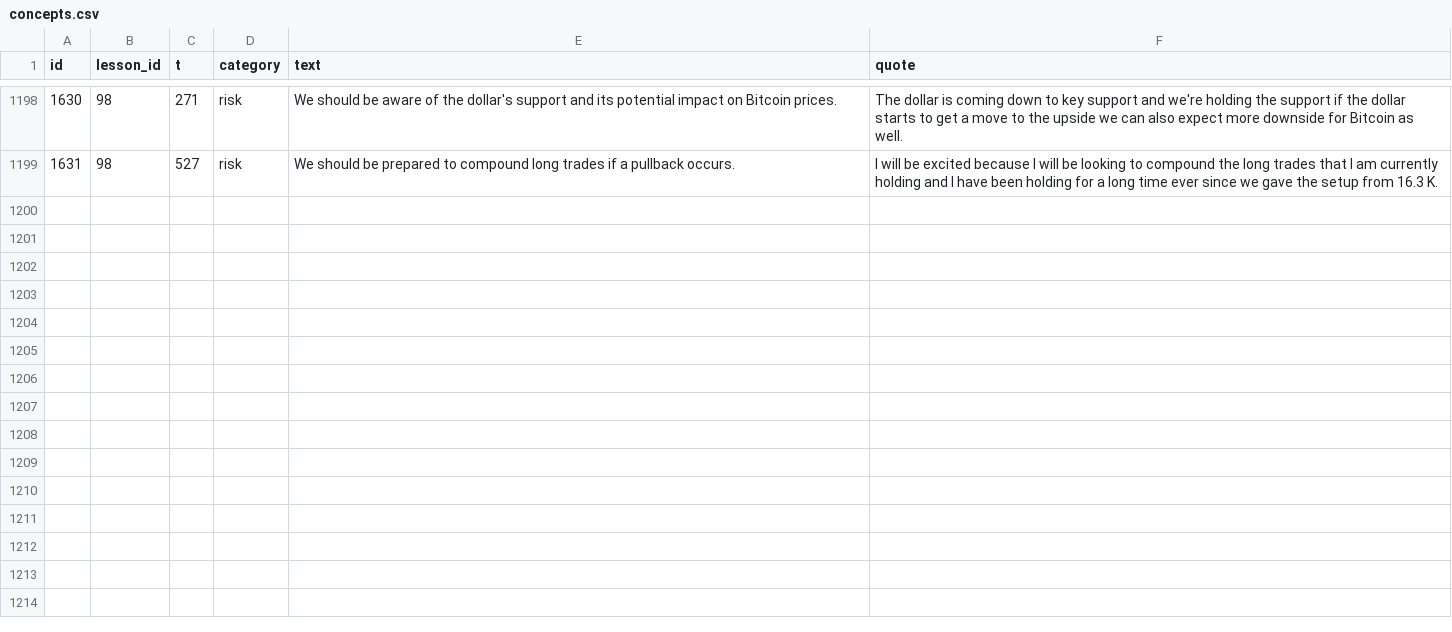
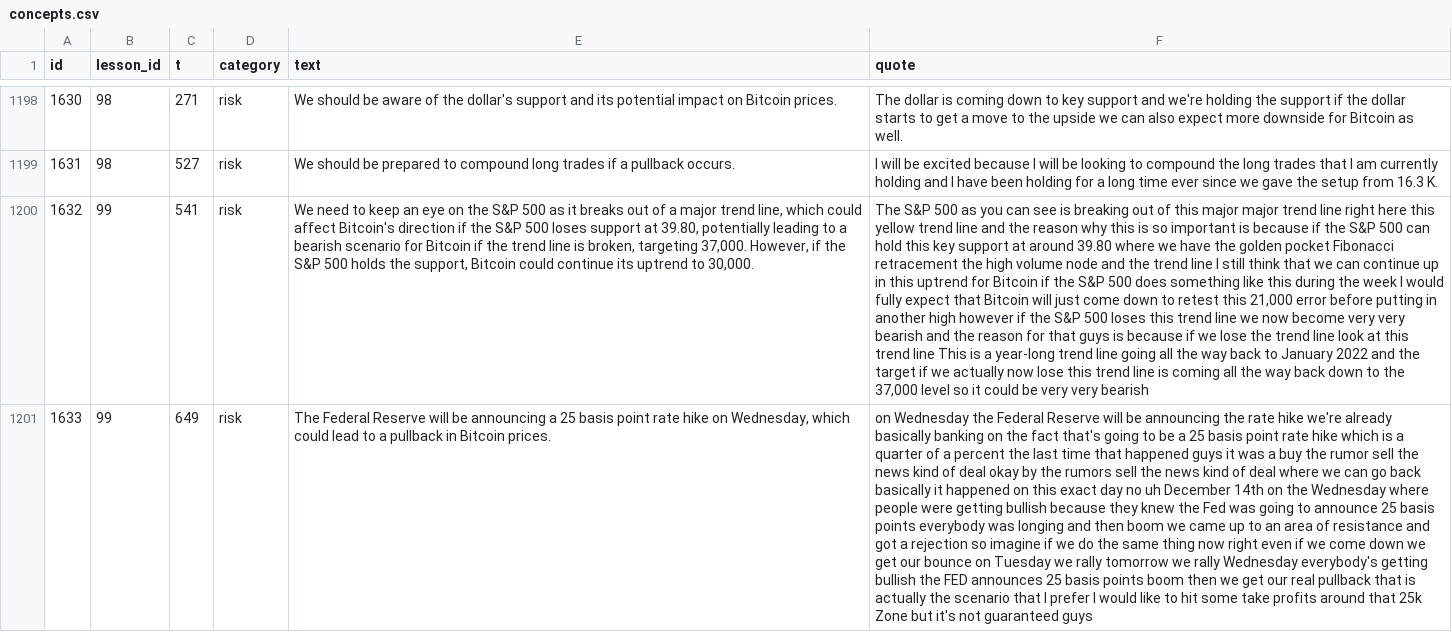
Before and after one commit to ethangoebel1499-jpg/Claude, a CSV file: apprentice/concepts.csv, drawn as a sheet; only a part is shown, gaps mark what is left out; the diff names each change by its address in the sheet, - before the commit and + after, or states it on an @@ line.

```diff
--- a/apprentice/concepts.csv
+++ b/apprentice/concepts.csv
+row 1200: 1632 | 99 | 541 | risk | We need to keep an eye on the S&P 500 as it breaks out of a major trend line, which could affect Bitcoin's direction if the S&P 500 loses support at 39.80, potentially leading to a bearish scenario for Bitcoin if the trend line is broken, targeting 37,000. However, if the S&P 500 holds the support, Bitcoin could continue its uptrend to 30,000. | The S&P 500 as you can see is breaking out of this major major trend line right here this yellow trend line and the reason why this is so important is because if the S&P 500 can hold this key support at around 39.80 where we have the golden pocket Fibonacci retracement the high volume node and the trend line I still think that we can continue up in this uptrend for Bitcoin if the S&P 500 does something like this during the week I would fully expect that Bitcoin will just come down to retest this 21,000 error before putting in another high however if the S&P 500 loses this trend line we now become very very bearish and the reason for that guys is because if we lose the trend line look at this trend line This is a year-long trend line going all the way back to January 2022 and the target if we actually now lose this trend line is coming all the way back down to the 37,000 level so it could be very very bearish
+row 1201: 1633 | 99 | 649 | risk | The Federal Reserve will be announcing a 25 basis point rate hike on Wednesday, which could lead to a pullback in Bitcoin prices. | on Wednesday the Federal Reserve will be announcing the rate hike we're already basically banking on the fact that's going to be a 25 basis point rate hike which is a quarter of a percent the last time that happened guys it was a buy the rumor sell the news kind of deal okay by the rumors sell the news kind of deal where we can go back basically it happened on this exact day no uh December 14th on the Wednesday where people were getting bullish because they knew the Fed was going to announce 25 basis points everybody was longing and then boom we came up to an area of resistance and got a rejection so imagine if we do the same thing now right even if we come down we get our bounce on Tuesday we rally tomorrow we rally Wednesday everybody's getting bullish the FED announces 25 basis points boom then we get our real pullback that is actually the scenario that I prefer I would like to hit some take profits around that 25k Zone but it's not guaranteed guys
```
Also changed, not shown: apprentice/lessons.csv, paper_trades/equity.csv, 3 other files.
